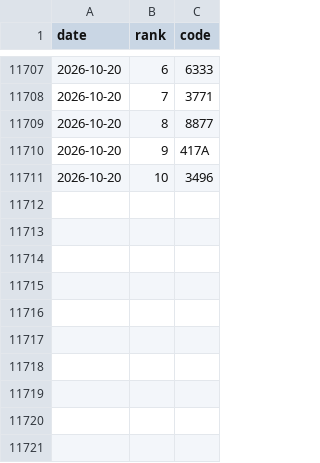
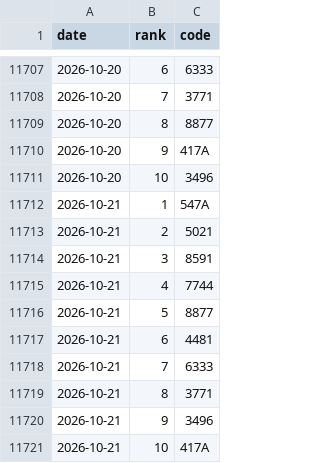
Before and after one commit to hiroto-k0306/kabu-b2, a CSV file: data/processed/b3l/daily_picks.csv, drawn as a sheet; only a part is shown, gaps mark what is left out; the diff names each change by its address in the sheet, - before the commit and + after, or states it on an @@ line.

```diff
--- a/data/processed/b3l/daily_picks.csv
+++ b/data/processed/b3l/daily_picks.csv
+row 11712: 2026-10-21 | 1 | 547A
+row 11713: 2026-10-21 | 2 | 5021
+row 11714: 2026-10-21 | 3 | 8591
+row 11715: 2026-10-21 | 4 | 7744
+row 11716: 2026-10-21 | 5 | 8877
+row 11717: 2026-10-21 | 6 | 4481
+row 11718: 2026-10-21 | 7 | 6333
+row 11719: 2026-10-21 | 8 | 3771
+row 11720: 2026-10-21 | 9 | 3496
+row 11721: 2026-10-21 | 10 | 417A
```
Also changed, not shown: data/processed/b3/daily_picks.csv, data/processed/b3lh/daily_picks.csv, 36 other files.
